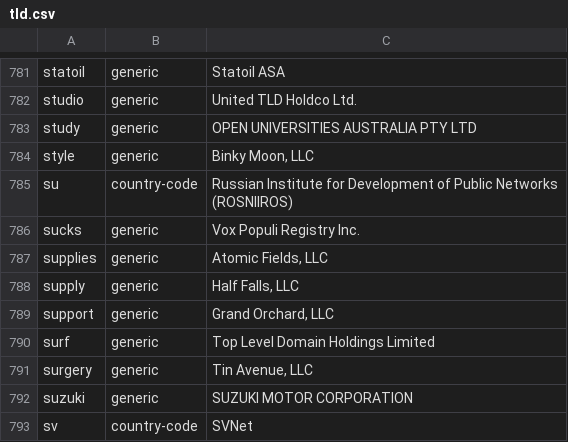
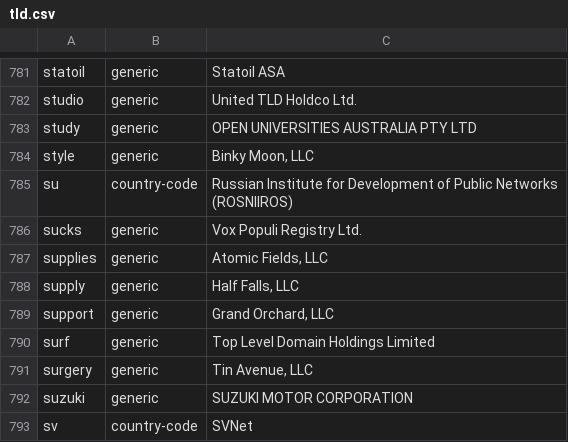
Before and after one commit to nojimage/tld-crawler, a CSV file: data/tld.csv, drawn as a sheet; only a part is shown, gaps mark what is left out.

```diff
--- a/data/tld.csv
+++ b/data/tld.csv
@@ -818,3 +818,3 @@ su,country-code,"Russian Institute for Development of Public Networks
 (ROSNIIROS)"
-sucks,generic,"Vox Populi Registry Inc."
+sucks,generic,"Vox Populi Registry Ltd."
 supplies,generic,"Atomic Fields, LLC"
```
Also changed, not shown: 2 other files.
